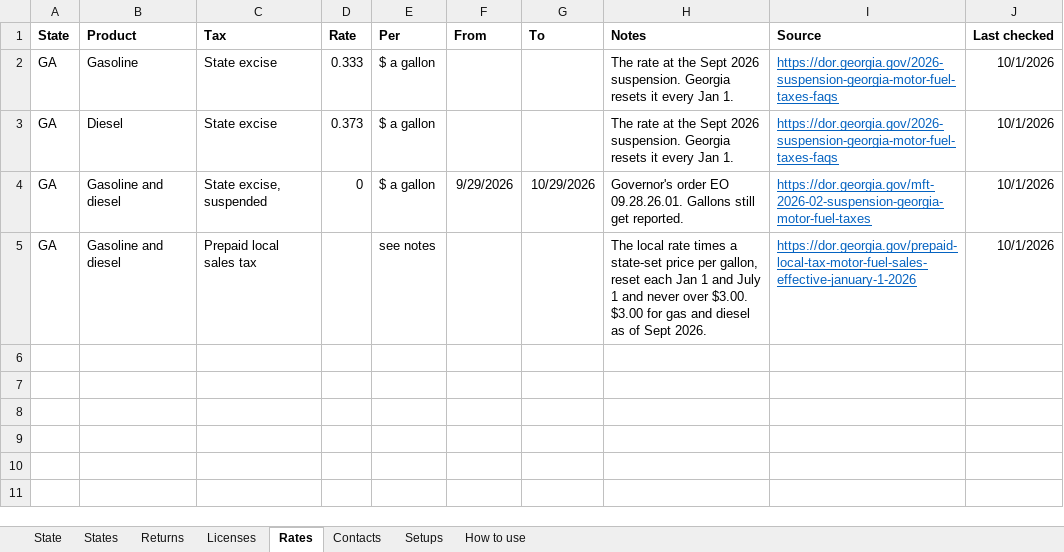
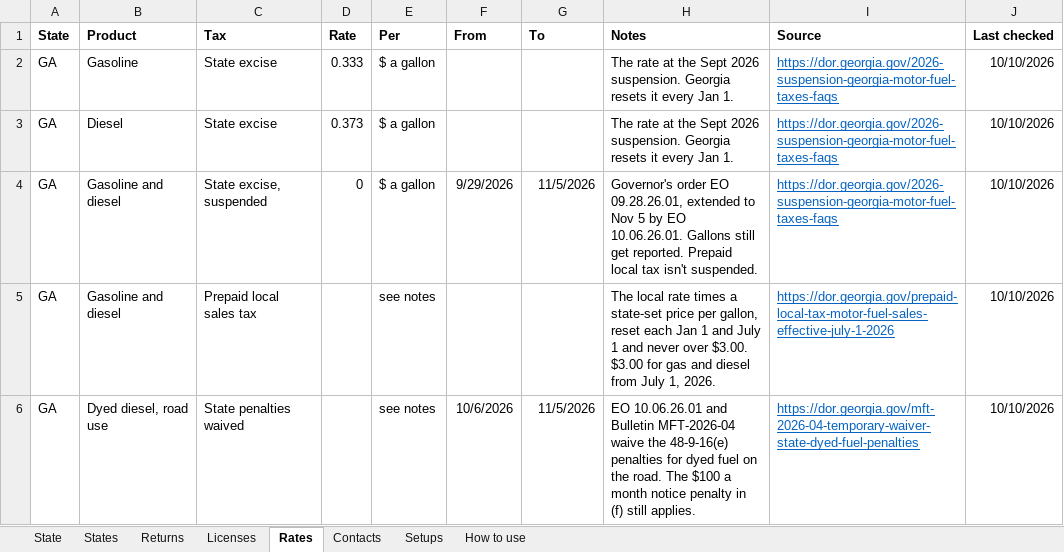
Before and after one commit to Fusemma/fuel-tax-tools, an Excel workbook: General/State info/State Info.xlsx, sheet Rates, drawn as a sheet; values as stored, in another font and other column widths than the file's, no borders; table styles not drawn; the diff names each change by its address in the sheet, - before the commit and + after, or states it on an @@ line.

Commit message:
State info: Georgia's Oct 6 order
The excise suspension now runs Sept 29 to Nov 5 (EO 10.06.26.01), the
dyed diesel penalty waiver is a row of its own, Oct 6 to Nov 5, and the
prepaid local price cites the July 1, 2026 bulletin.

```diff
--- a/General/State info/State Info.xlsx (sheet Rates)
+++ b/General/State info/State Info.xlsx (sheet Rates)
-J2:J5 (Last checked): 10/1/2026
+J2:J5 (Last checked): 10/10/2026
-G4 (To): 10/29/2026
+G4 (To): 11/5/2026
-H4 (Notes): …order EO 09.28.26.01. Gallons still get reported.
+H4 (Notes): …order EO 09.28.26.01, extended to Nov 5 by EO 10.06.26.01. Gallons still get reported. Prepaid local tax isn't suspended.
-I4 (Source): https://dor.georgia.gov/mft-2026-02-suspension-georgia-motor-fuel-taxes
+I4 (Source): https://dor.georgia.gov/2026-suspension-georgia-motor-fuel-taxes-faqs
-H5 (Notes): …and diesel as of Sept 2026.
+H5 (Notes): …and diesel from July 1, 2026.
-I5 (Source): https://dor.georgia.gov/prepaid-local-tax-motor-fuel-sales-effective-january-1-2026
+I5 (Source): https://dor.georgia.gov/prepaid-local-tax-motor-fuel-sales-effective-july-1-2026
+row 6: GA | Dyed diesel, road use | State penalties waived |  | see notes | 10/6/2026 | 11/5/2026 | EO 10.06.26.01 and Bulletin MFT-2026-04 waive the 48-9-16(e) penalties for dyed fuel on the road. The $100 a month notice penalty in (f) still applies. | https://dor.georgia.gov/mft-2026-04-temporary-waiver-state-dyed-fuel-penalties | 10/10/2026
```
Also changed, not shown: sheet State, sheet Returns, sheet States, sheet Contacts, hidden cells, 5 other files.
